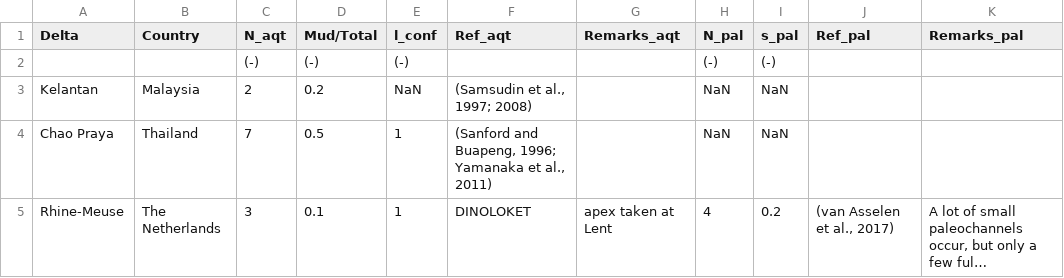
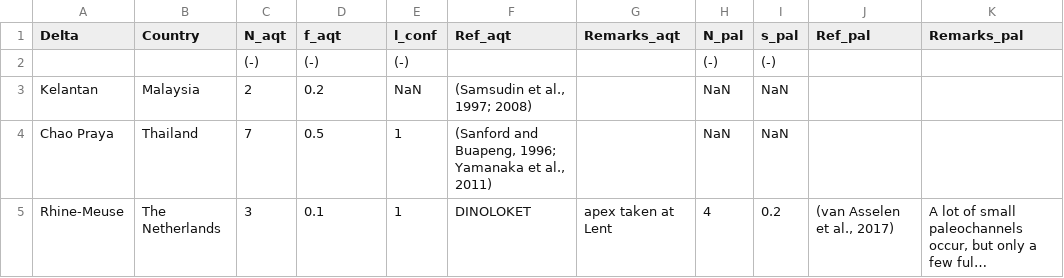
Before and after one commit to JoerivanEngelen/delta_aquifer, a CSV file: data/literature/lithology.csv, drawn as a sheet; only a part is shown; long unchanged cells end in ….

```diff
--- a/data/literature/lithology.csv
+++ b/data/literature/lithology.csv
@@ -1,2 +1,2 @@
-Delta,Country,N_aqt,Mud/Total,l_conf,Ref_aqt,Remarks_aqt,N_pal,s_pal,Ref_pal,Remarks_pal
+Delta,Country,N_aqt,f_aqt,l_conf,Ref_aqt,Remarks_aqt,N_pal,s_pal,Ref_pal,Remarks_pal
 ,,(-),(-),(-),,,(-),(-),,
```
Also changed, not shown: data/literature/boundary_conditions.csv, data/literature/geometry.csv, 3 other files.
